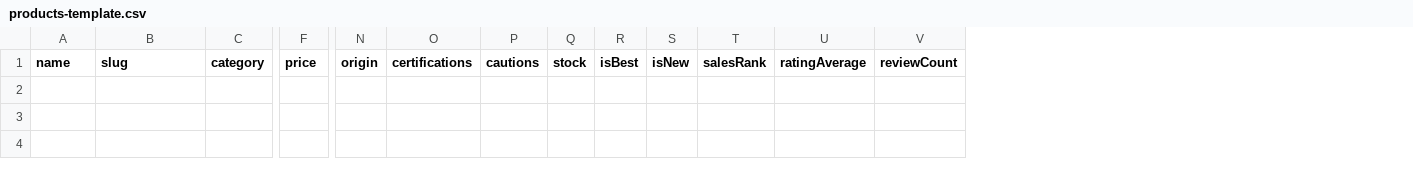
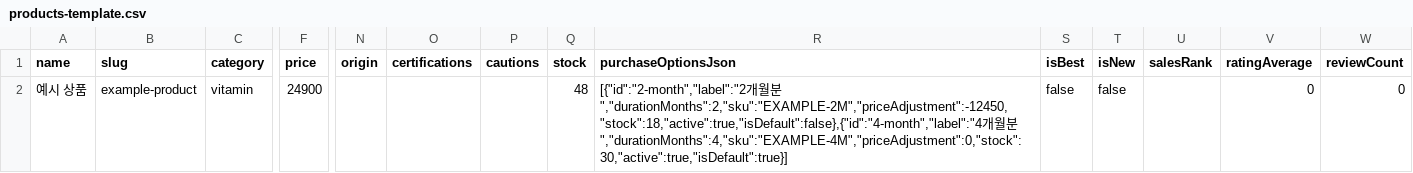
Before and after one commit to asitiso/vitaleaf, a CSV file: public/products-template.csv, drawn as a sheet; only a part is shown, gaps mark what is left out; rows hold the shown columns only; the diff names each change by its address in the sheet, - before the commit and + after, or states it on an @@ line.

```diff
--- a/public/products-template.csv
+++ b/public/products-template.csv
+column R (purchaseOptionsJson), empty
+row 2: 예시 상품 | example-product | vitamin | 24900 |  |  |  | 48 | [{"id":"2-month","label":"2개월분","durationMonths":2,"sku":"EXAMPLE-2M","priceAdjustment":-12450,"stock":18,"active":true,"isDefault":false},{"id":"4-month","label":"4개월분","durationMonths":4,"sku":"EXAMPLE-4M","priceAdjustment":0,"stock":30,"active":true,"isDefault":true}] | false | false |  | 0 | 0
```
Also changed, not shown: 7 other files.
